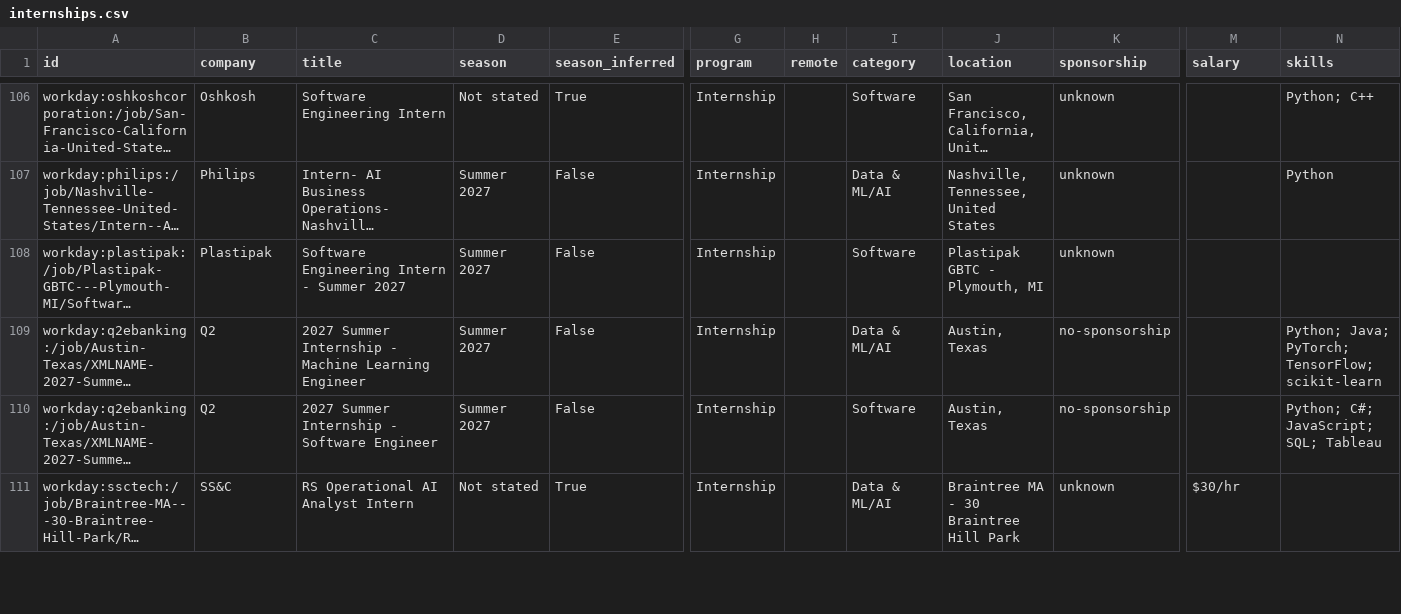
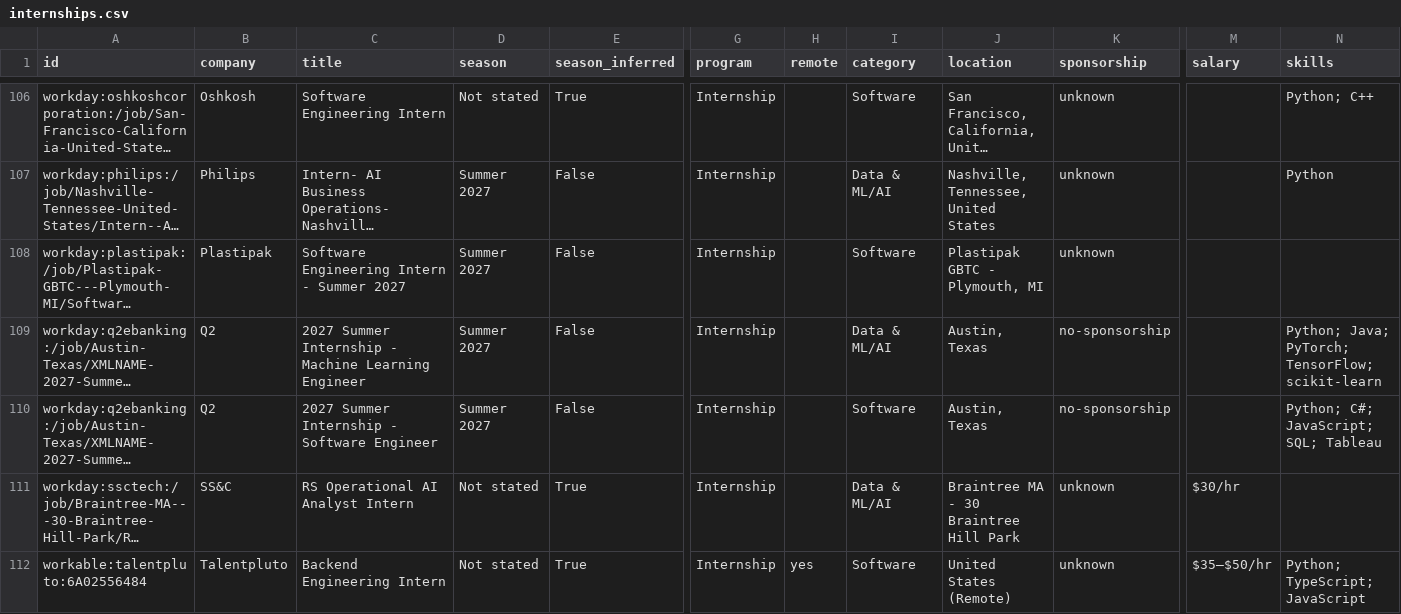
Before and after one commit to superasymmetry/internship-alerts, a CSV file: data/internships.csv, drawn as a sheet; only a part is shown, gaps mark what is left out; long unchanged cells end in …; rows hold the shown columns only; the diff covers the shown part only; the diff names each change by its address in the sheet, - before the commit and + after, or states it on an @@ line.

```diff
--- a/data/internships.csv
+++ b/data/internships.csv
+row 112: workable:talentpluto:6A02556484 | Talentpluto | Backend Engineering Intern | Not stated | True | Internship | yes | Software | United States (Remote) | unknown | $35–$50/hr | Python; TypeScript; JavaScript
```
Also changed, not shown: 3 added rows elsewhere in this file, docs/internships.csv, 15 other files.
